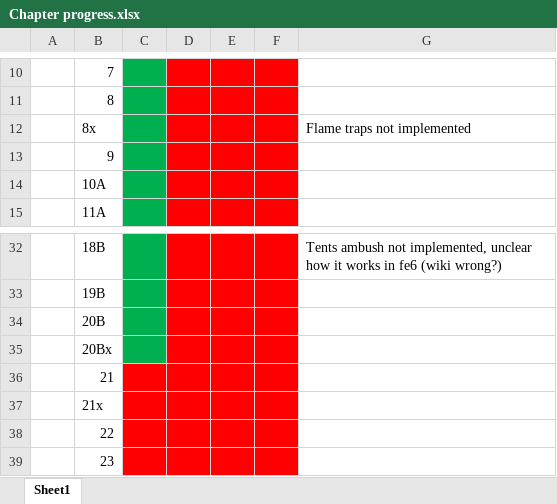
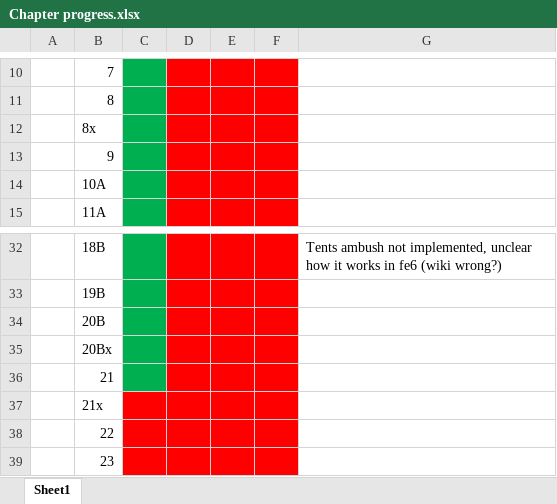
Before and after one commit to Gofer2x/FE6-in-FE8-Buildfile, an Excel workbook: Chapter progress.xlsx, sheet Sheet1, drawn as a sheet; only a part is shown, gaps mark what is left out; values as stored, in another font and other column widths than the file's, no borders; the diff names each change by its address in the sheet, - before the commit and + after, or states it on an @@ line.

Commit message:
Update Chapter progress.xlsx

```diff
--- a/Chapter progress.xlsx (sheet Sheet1)
+++ b/Chapter progress.xlsx (sheet Sheet1)
-G12: Flame traps not implemented
+G12: (empty)
-C36 fill: #FF0000
+C36 fill: #00B050
```
